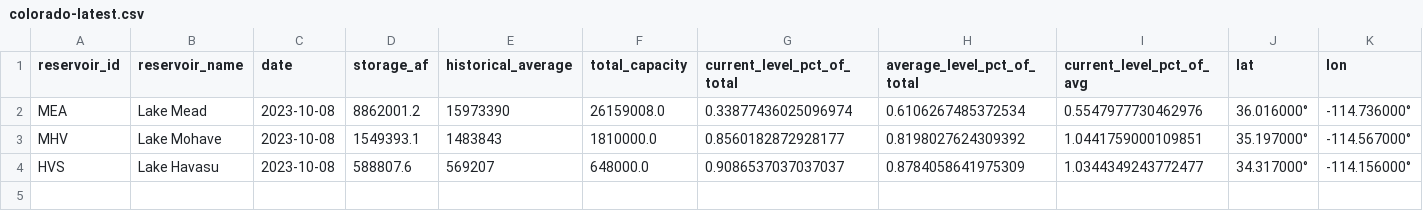
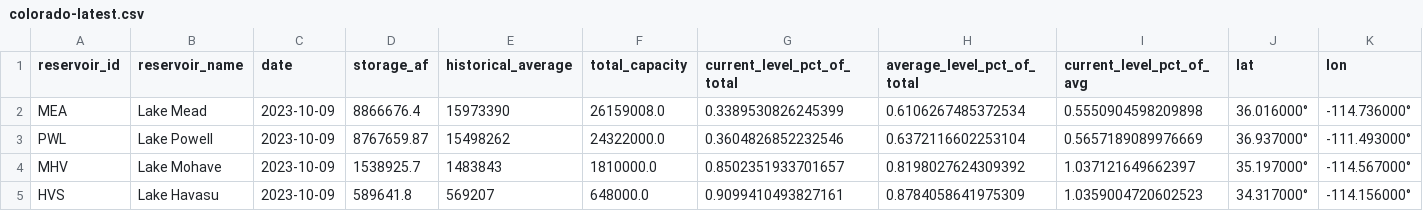
Before and after one commit to datadesk/california-drought-scrapers, a CSV file: data/processed/reservoirs/colorado-latest.csv, drawn as a sheet.

```diff
--- a/data/processed/reservoirs/colorado-latest.csv
+++ b/data/processed/reservoirs/colorado-latest.csv
@@ -1,4 +1,5 @@
 reservoir_id,reservoir_name,date,storage_af,historical_average,total_capacity,current_level_pct_of_total,average_level_pct_of_total,current_level_pct_of_avg,lat,lon
-MEA,Lake Mead,2023-10-08,8862001.2,15973390,26159008.0,0.33877436025096974,0.6106267485372534,0.5547977730462976,36.016000°,-114.736000°
-MHV,Lake Mohave,2023-10-08,1549393.1,1483843,1810000.0,0.8560182872928177,0.8198027624309392,1.0441759000109851,35.197000°,-114.567000°
-HVS,Lake Havasu,2023-10-08,588807.6,569207,648000.0,0.9086537037037037,0.8784058641975309,1.0344349243772477,34.317000°,-114.156000°
+MEA,Lake Mead,2023-10-09,8866676.4,15973390,26159008.0,0.3389530826245399,0.6106267485372534,0.5550904598209898,36.016000°,-114.736000°
+PWL,Lake Powell,2023-10-09,8767659.87,15498262,24322000.0,0.3604826852232546,0.6372116602253104,0.5657189089976669,36.937000°,-111.493000°
+MHV,Lake Mohave,2023-10-09,1538925.7,1483843,1810000.0,0.8502351933701657,0.8198027624309392,1.037121649662397,35.197000°,-114.567000°
+HVS,Lake Havasu,2023-10-09,589641.8,569207,648000.0,0.9099410493827161,0.8784058641975309,1.0359004720602523,34.317000°,-114.156000°
```
Also changed, not shown: data/processed/reservoirs/colorado-river-reservoirs-timeseries.csv, data/processed/reservoirs/major-reservoirs-latest.csv, 5 other files.
